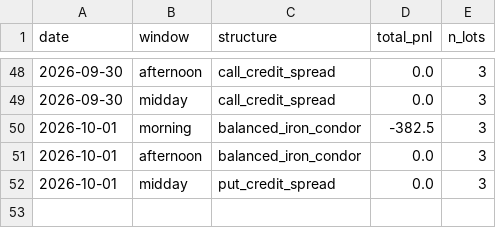
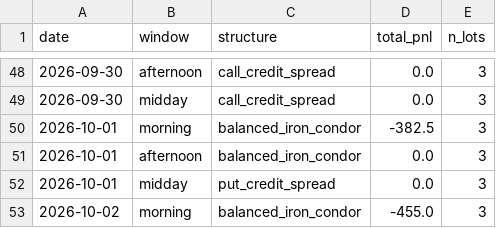
Before and after one commit to shailendrapp/0DTE_Claude_Trading_System, a CSV file: state/pnl_log.csv, drawn as a sheet; only a part is shown, gaps mark what is left out.

Commit message:
monitor state: 2026-10-02T18:35:12Z

```diff
--- a/state/pnl_log.csv
+++ b/state/pnl_log.csv
@@ -52 +52,2 @@ date,window,structure,total_pnl,n_lots
 2026-10-01,midday,put_credit_spread,0.0,3
+2026-10-02,morning,balanced_iron_condor,-455.0,3
```
Also changed, not shown: 2 other files.
